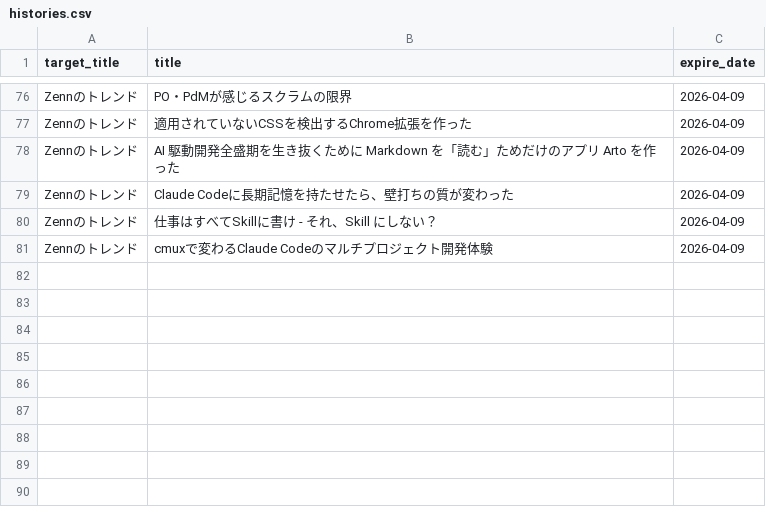
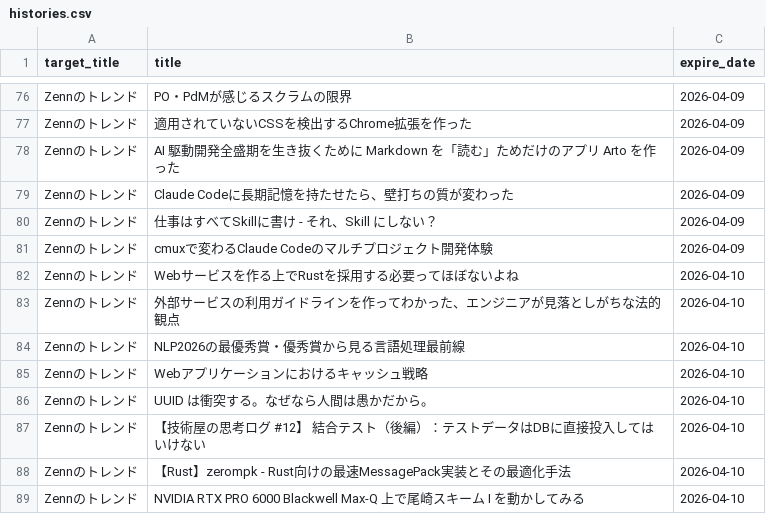
Before and after one commit to grazie-a-k-a-keita/rss-reader, a CSV file: src/data/histories.csv, drawn as a sheet; only a part is shown, gaps mark what is left out; the diff names each change by its address in the sheet, - before the commit and + after, or states it on an @@ line.

```diff
--- a/src/data/histories.csv
+++ b/src/data/histories.csv
+row 82: Zennのトレンド | Webサービスを作る上でRustを採用する必要ってほぼないよね | 2026-04-10
+row 83: Zennのトレンド | 外部サービスの利用ガイドラインを作ってわかった、エンジニアが見落としがちな法的観点 | 2026-04-10
+row 84: Zennのトレンド | NLP2026の最優秀賞・優秀賞から見る言語処理最前線 | 2026-04-10
+row 85: Zennのトレンド | Webアプリケーションにおけるキャッシュ戦略 | 2026-04-10
+row 86: Zennのトレンド | UUID は衝突する。なぜなら人間は愚かだから。 | 2026-04-10
+row 87: Zennのトレンド | 【技術屋の思考ログ #12】 結合テスト（後編）：テストデータはDBに直接投入してはいけない | 2026-04-10
+row 88: Zennのトレンド | 【Rust】zerompk - Rust向けの最速MessagePack実装とその最適化手法 | 2026-04-10
+row 89: Zennのトレンド | NVIDIA RTX PRO 6000 Blackwell Max-Q 上で尾崎スキーム I を動かしてみる | 2026-04-10
```
